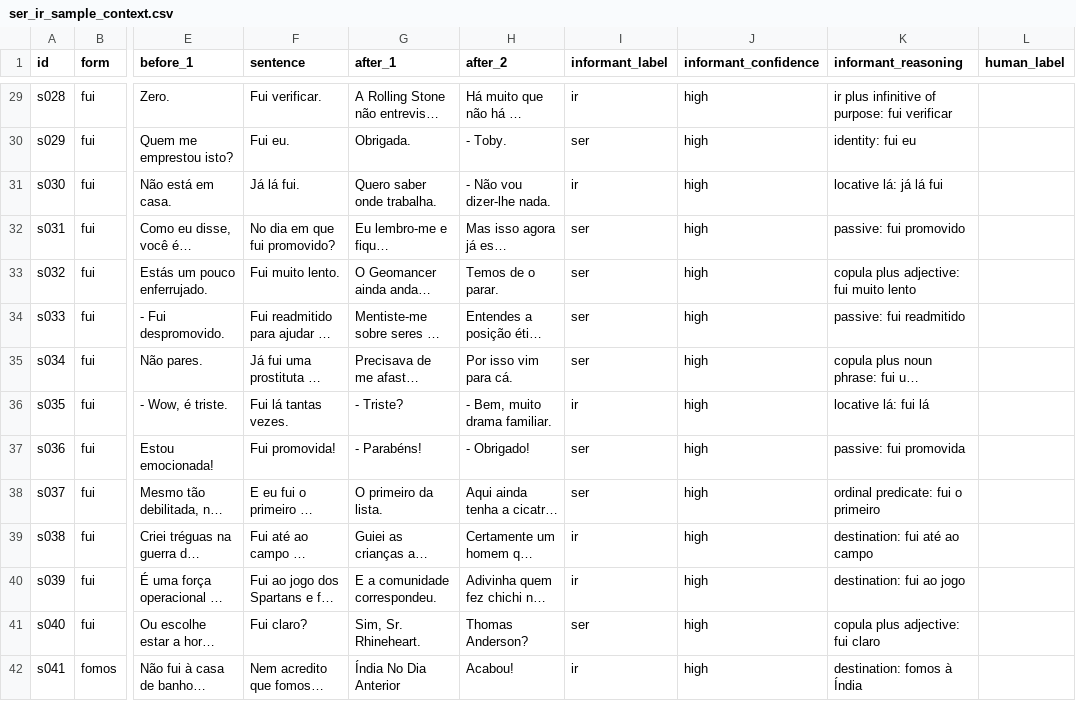
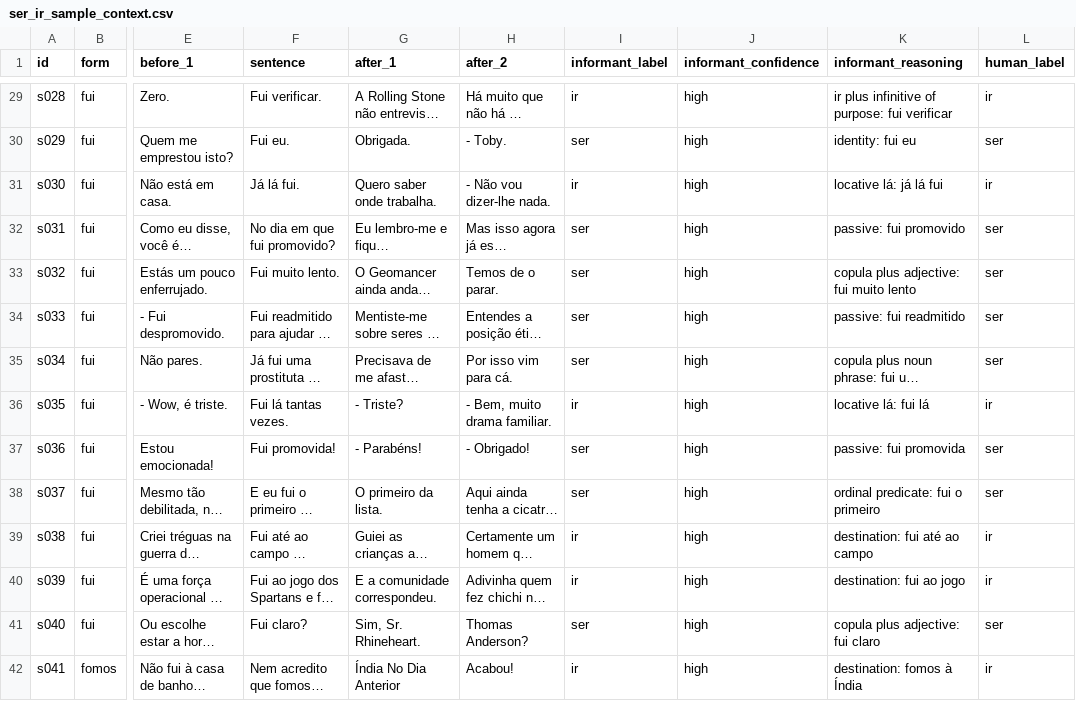
Before and after one commit to jamminalley/EPspokenfrequency, a CSV file: eval/ser_ir_sample_context.csv, drawn as a sheet; only a part is shown, gaps mark what is left out; long unchanged cells end in …; the diff covers the shown part only; the diff names each change by its address in the sheet, - before the commit and + after, or states it on an @@ line.

Commit message:
eval: adopt the reviewed ser/ir labels as gold (human_label); document the sample in eval/README.md

```diff
--- a/eval/ser_ir_sample_context.csv
+++ b/eval/ser_ir_sample_context.csv
-L29 (human_label): (empty)
+L29 (human_label): ir
-L30 (human_label): (empty)
+L30 (human_label): ser
-L31 (human_label): (empty)
+L31 (human_label): ir
-L32:L35 (human_label): (empty)
+L32:L35 (human_label): ser
-L36 (human_label): (empty)
+L36 (human_label): ir
-L37:L38 (human_label): (empty)
+L37:L38 (human_label): ser
-L39:L40 (human_label): (empty)
+L39:L40 (human_label): ir
-L41 (human_label): (empty)
+L41 (human_label): ser
-L42 (human_label): (empty)
+L42 (human_label): ir
```
Also changed, not shown: 86 edited cells elsewhere in this file, eval/ser_ir_sample.tsv, 1 other file.
